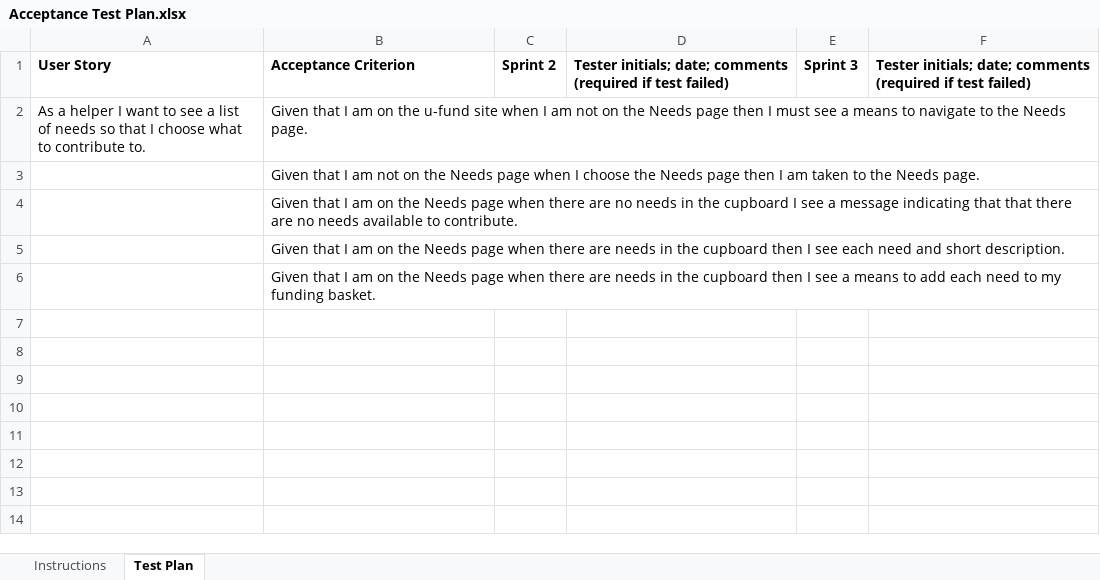
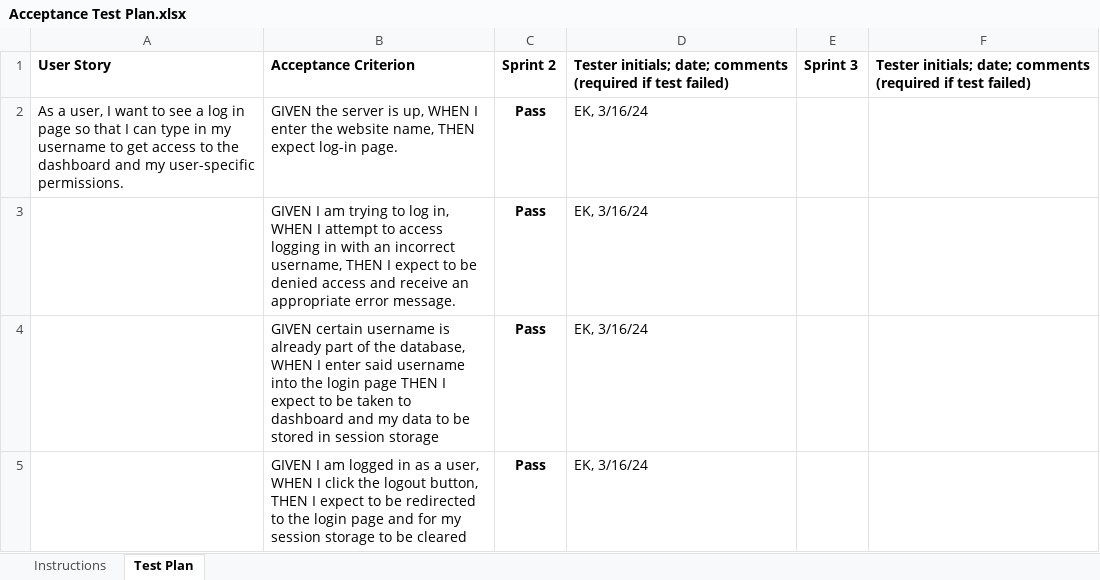
Before and after one commit to theonewhoPrints/E-Data-Website, an Excel workbook: etc/Acceptance Test Plan.xlsx, sheet Test Plan, drawn as a sheet; values as stored, in another font and other column widths than the file's, no borders; conditional formats not drawn; removed rows and columns are numbered as before the commit, all else as after; the diff names each change by its address in the sheet, - before the commit and + after, or states it on an @@ line.

Commit message:
tests added, Design Doc & AC Test Plan updated

```diff
--- a/etc/Acceptance Test Plan.xlsx (sheet Test Plan)
+++ b/etc/Acceptance Test Plan.xlsx (sheet Test Plan)
-row 2: As a helper I want to see a list of needs so that I choose what to contribute to. | Given that I am on the u-fund site when I am not on the Needs page then I must see a means to navigate to the Needs page.
-row 3:  | Given that I am not on the Needs page when I choose the Needs page then I am taken to the Needs page.
-row 4:  | Given that I am on the Needs page when there are no needs in the cupboard I see a message indicating that that there are no needs available to contribute.
-row 5:  | Given that I am on the Needs page when there are needs in the cupboard then I see each need and short description.
-row 6:  | Given that I am on the Needs page when there are needs in the cupboard then I see a means to add each need to my funding basket.
+row 2: As a user, I want to see a log in page so that I can type in my username to get access to the dashboard and my user-specific permissions. | GIVEN the server is up, WHEN I enter the website name, THEN expect log-in page. | Pass | EK, 3/16/24
+row 3:  | GIVEN I am trying to log in, WHEN I attempt to access logging in with an incorrect username, THEN I expect to be denied access and receive an appropriate error message. | Pass | EK, 3/16/24
+row 4:  | GIVEN certain username is already part of the database, WHEN I enter said username into the login page THEN I expect to be taken to dashboard and my data to be stored in session storage | Pass | EK, 3/16/24
+row 5:  | GIVEN I am logged in as a user, WHEN I click the logout button, THEN I expect to be redirected to the login page and for my session storage to be cleared | Pass | EK, 3/16/24
```
Also changed, not shown: sheet Instructions, 4 other files.
